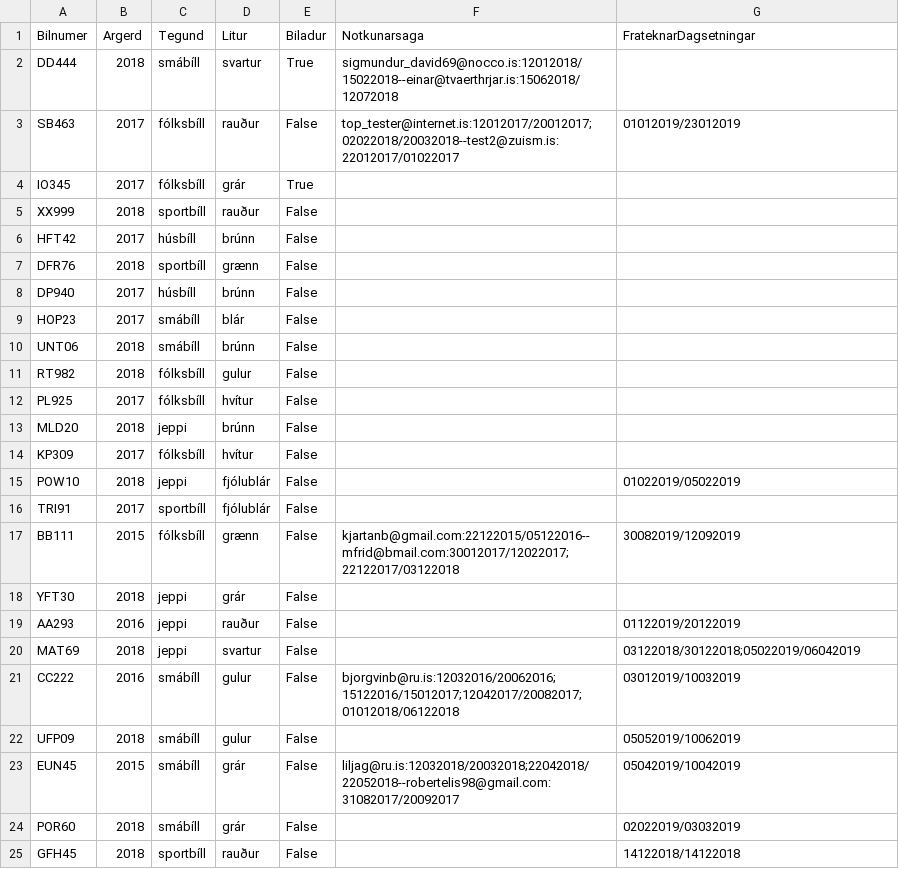
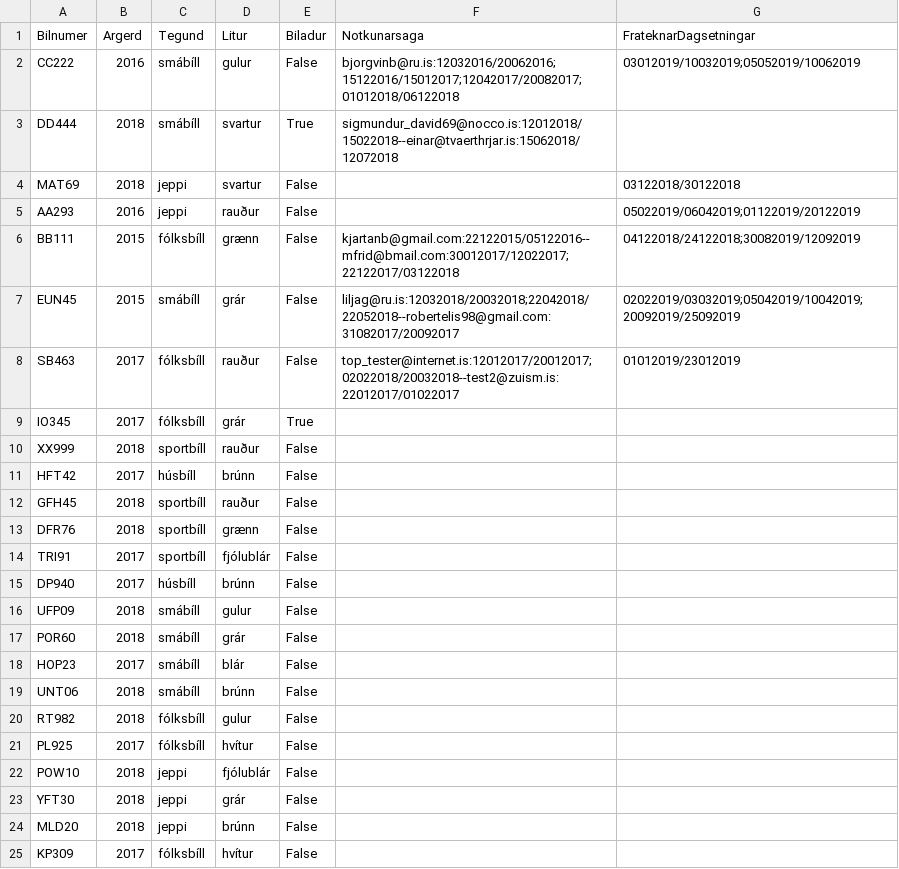
Before and after one commit to Lobos98/Lokaverkefni18, a CSV file: Data/list_of_cars.csv, drawn as a sheet.

```diff
--- a/Data/list_of_cars.csv
+++ b/Data/list_of_cars.csv
@@ -1,3 +1,8 @@
 Bilnumer,Argerd,Tegund,Litur,Biladur,Notkunarsaga,FrateknarDagsetningar
+CC222,2016,smábíll,gulur,False,bjorgvinb@ru.is:12032016/20062016;15122016/15012017;12042017/20082017;01012018/06122018,03012019/10032019;05052019/10062019
 DD444,2018,smábíll,svartur,True,sigmundur_david69@nocco.is:12012018/15022018--einar@tvaerthrjar.is:15062018/12072018,
+MAT69,2018,jeppi,svartur,False,,03122018/30122018
+AA293,2016,jeppi,rauður,False,,05022019/06042019;01122019/20122019
+BB111,2015,fólksbíll,grænn,False,kjartanb@gmail.com:22122015/05122016--mfrid@bmail.com:30012017/12022017;22122017/03122018,04122018/24122018;30082019/12092019
+EUN45,2015,smábíll,grár,False,liljag@ru.is:12032018/20032018;22042018/22052018--robertelis98@gmail.com:31082017/20092017,02022019/03032019;05042019/10042019;20092019/25092019
 SB463,2017,fólksbíll,rauður,False,top_tester@internet.is:12012017/20012017;02022018/20032018--test2@zuism.is:22012017/01022017,01012019/23012019
@@ -6,4 +11,8 @@ XX999,2018,sportbíll,rauður,False,,
 HFT42,2017,húsbíll,brúnn,False,,
+GFH45,2018,sportbíll,rauður,False,,
 DFR76,2018,sportbíll,grænn,False,,
+TRI91,2017,sportbíll,fjólublár,False,,
 DP940,2017,húsbíll,brúnn,False,,
+UFP09,2018,smábíll,gulur,False,,
+POR60,2018,smábíll,grár,False,,
 HOP23,2017,smábíll,blár,False,,
@@ -12,14 +21,5 @@ RT982,2018,fólksbíll,gulur,False,,
 PL925,2017,fólksbíll,hvítur,False,,
+POW10,2018,jeppi,fjólublár,False,,
+YFT30,2018,jeppi,grár,False,,
 MLD20,2018,jeppi,brúnn,False,,
 KP309,2017,fólksbíll,hvítur,False,,
-POW10,2018,jeppi,fjólublár,False,,01022019/05022019
-TRI91,2017,sportbíll,fjólublár,False,,
-BB111,2015,fólksbíll,grænn,False,kjartanb@gmail.com:22122015/05122016--mfrid@bmail.com:30012017/12022017;22122017/03122018,30082019/12092019
-YFT30,2018,jeppi,grár,False,,
-AA293,2016,jeppi,rauður,False,,01122019/20122019
-MAT69,2018,jeppi,svartur,False,,03122018/30122018;05022019/06042019
-CC222,2016,smábíll,gulur,False,bjorgvinb@ru.is:12032016/20062016;15122016/15012017;12042017/20082017;01012018/06122018,03012019/10032019
-UFP09,2018,smábíll,gulur,False,,05052019/10062019
-EUN45,2015,smábíll,grár,False,liljag@ru.is:12032018/20032018;22042018/22052018--robertelis98@gmail.com:31082017/20092017,05042019/10042019
-POR60,2018,smábíll,grár,False,,02022019/03032019
-GFH45,2018,sportbíll,rauður,False,,14122018/14122018
```
Also changed, not shown: Data/futureorders.csv, Data/list_of_customers.csv.
